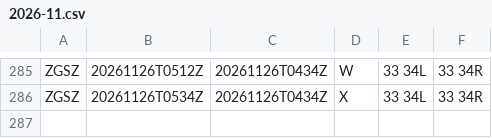
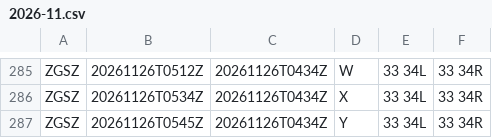
Before and after one commit to honghebincsg/pegasus-fid-gist, a CSV file: atis-history/ZGSZ/2026-11.csv, drawn as a sheet; only a part is shown, gaps mark what is left out; the diff names each change by its address in the sheet, - before the commit and + after, or states it on an @@ line.

```diff
--- a/atis-history/ZGSZ/2026-11.csv
+++ b/atis-history/ZGSZ/2026-11.csv
+row 287: ZGSZ | 20261126T0545Z | 20261126T0434Z | Y | 33 34L | 33 34R
```
Also changed, not shown: atis-history/EHAM/2026-11.csv, 1 other file.
